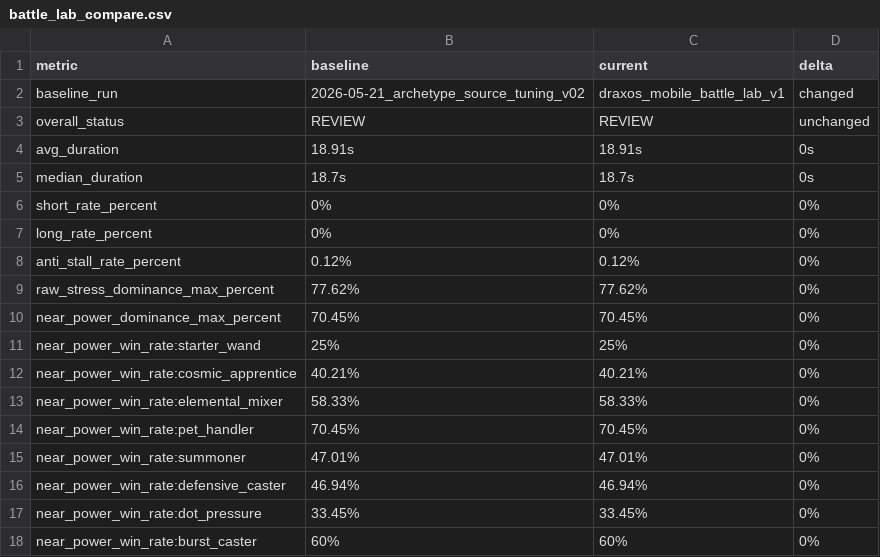
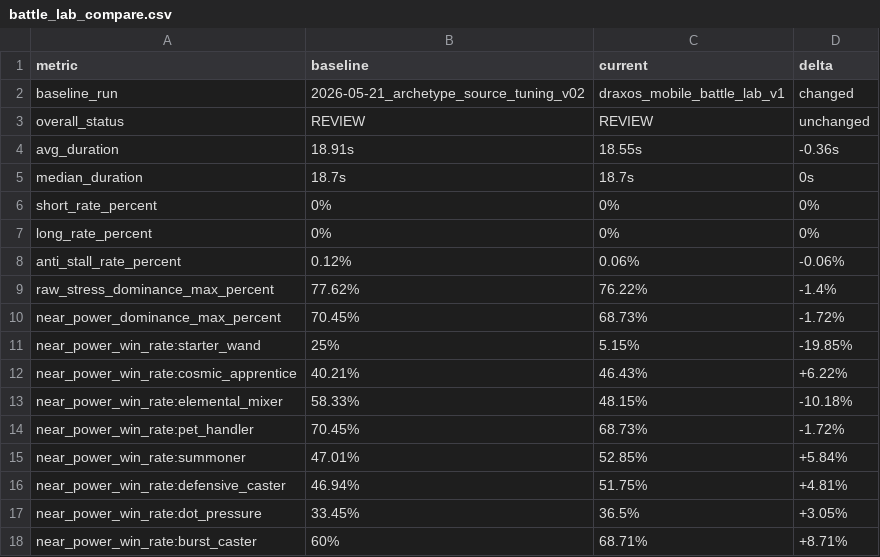
Before and after one commit to Bournellis/Studio, a CSV file: Projetos/draxos-mobile/docs/battle-lab/generated/battle_lab_compare.csv, drawn as a sheet.

```diff
--- a/Projetos/draxos-mobile/docs/battle-lab/generated/battle_lab_compare.csv
+++ b/Projetos/draxos-mobile/docs/battle-lab/generated/battle_lab_compare.csv
@@ -3,3 +3,3 @@ baseline_run,2026-05-21_archetype_source_tuning_v02,draxos_mobile_battle_lab_v1,
 overall_status,REVIEW,REVIEW,unchanged
-avg_duration,18.91s,18.91s,0s
+avg_duration,18.91s,18.55s,-0.36s
 median_duration,18.7s,18.7s,0s
@@ -7,12 +7,12 @@ short_rate_percent,0%,0%,0%
 long_rate_percent,0%,0%,0%
-anti_stall_rate_percent,0.12%,0.12%,0%
-raw_stress_dominance_max_percent,77.62%,77.62%,0%
-near_power_dominance_max_percent,70.45%,70.45%,0%
-near_power_win_rate:starter_wand,25%,25%,0%
-near_power_win_rate:cosmic_apprentice,40.21%,40.21%,0%
-near_power_win_rate:elemental_mixer,58.33%,58.33%,0%
-near_power_win_rate:pet_handler,70.45%,70.45%,0%
-near_power_win_rate:summoner,47.01%,47.01%,0%
-near_power_win_rate:defensive_caster,46.94%,46.94%,0%
-near_power_win_rate:dot_pressure,33.45%,33.45%,0%
-near_power_win_rate:burst_caster,60%,60%,0%
+anti_stall_rate_percent,0.12%,0.06%,-0.06%
+raw_stress_dominance_max_percent,77.62%,76.22%,-1.4%
+near_power_dominance_max_percent,70.45%,68.73%,-1.72%
+near_power_win_rate:starter_wand,25%,5.15%,-19.85%
+near_power_win_rate:cosmic_apprentice,40.21%,46.43%,+6.22%
+near_power_win_rate:elemental_mixer,58.33%,48.15%,-10.18%
+near_power_win_rate:pet_handler,70.45%,68.73%,-1.72%
+near_power_win_rate:summoner,47.01%,52.85%,+5.84%
+near_power_win_rate:defensive_caster,46.94%,51.75%,+4.81%
+near_power_win_rate:dot_pressure,33.45%,36.5%,+3.05%
+near_power_win_rate:burst_caster,60%,68.71%,+8.71%
```
Also changed, not shown: Projetos/draxos-mobile/docs/battle-lab/generated/battle_lab_near_power_matrix.csv, Projetos/draxos-mobile/docs/battle-lab/generated/battle_lab_source_by_archetype.csv, 42 other files.
